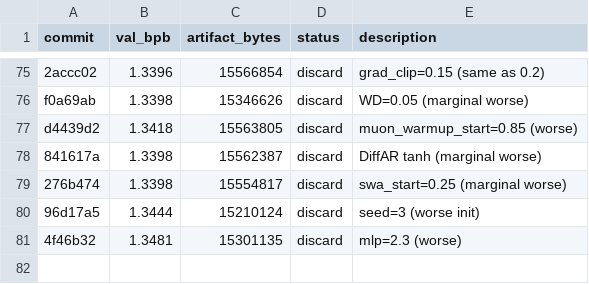
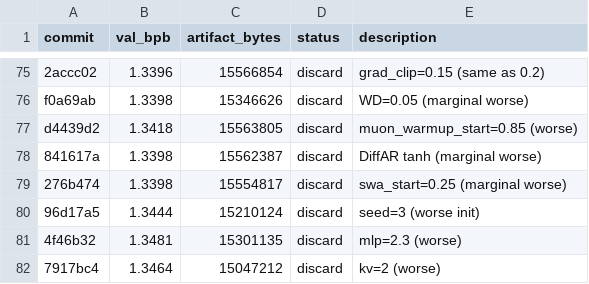
Before and after one commit to jzmyres/parameter-golf, a TSV file: experiments/results.tsv, drawn as a sheet; only a part is shown, gaps mark what is left out; the diff names each change by its address in the sheet, - before the commit and + after, or states it on an @@ line.

```diff
--- a/experiments/results.tsv
+++ b/experiments/results.tsv
+row 82: 7917bc4 | 1.3464 | 15047212 | discard | kv=2 (worse)
```
Also changed, not shown: 2 other files.
